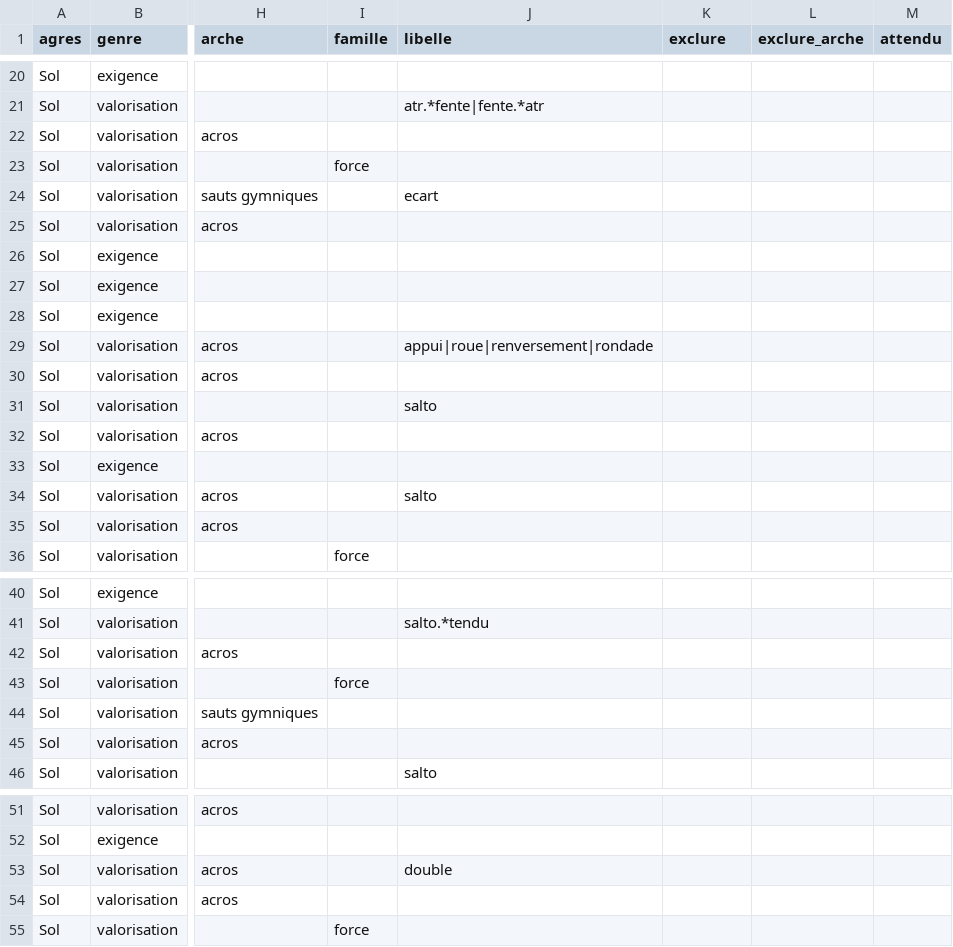
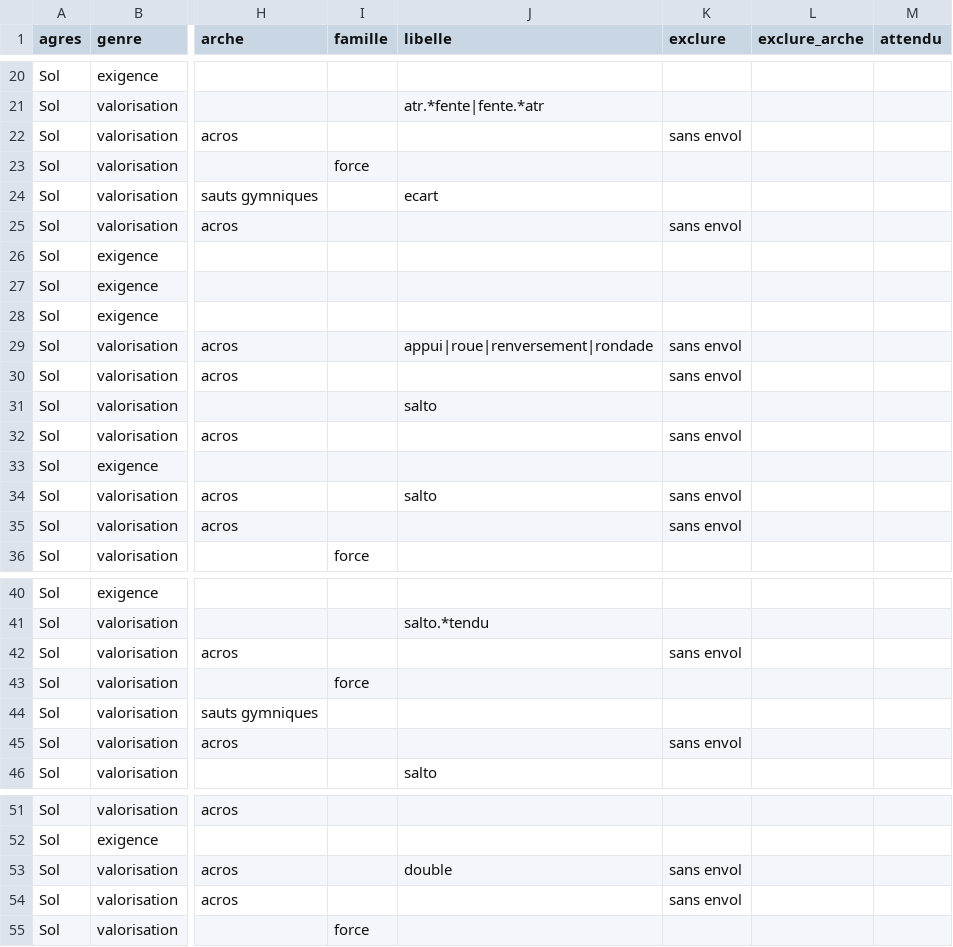
Before and after one commit to marieegl/ufolep-programs-creation, a CSV file: data/criteres.csv, drawn as a sheet; only a part is shown, gaps mark what is left out; the diff covers the shown part only; the diff names each change by its address in the sheet, - before the commit and + after, or states it on an @@ line.

```diff
--- a/data/criteres.csv
+++ b/data/criteres.csv
-K22 (exclure): (empty)
+K22 (exclure): sans envol
-K25 (exclure): (empty)
+K25 (exclure): sans envol
-K29:K30 (exclure): (empty)
+K29:K30 (exclure): sans envol
-K32 (exclure): (empty)
+K32 (exclure): sans envol
-K34:K35 (exclure): (empty)
+K34:K35 (exclure): sans envol
-K42 (exclure): (empty)
+K42 (exclure): sans envol
-K45 (exclure): (empty)
+K45 (exclure): sans envol
-K53:K54 (exclure): (empty)
+K53:K54 (exclure): sans envol
```
Also changed, not shown: 3 edited cells elsewhere in this file, data/csv/criteres-elements.csv, 2 other files.
